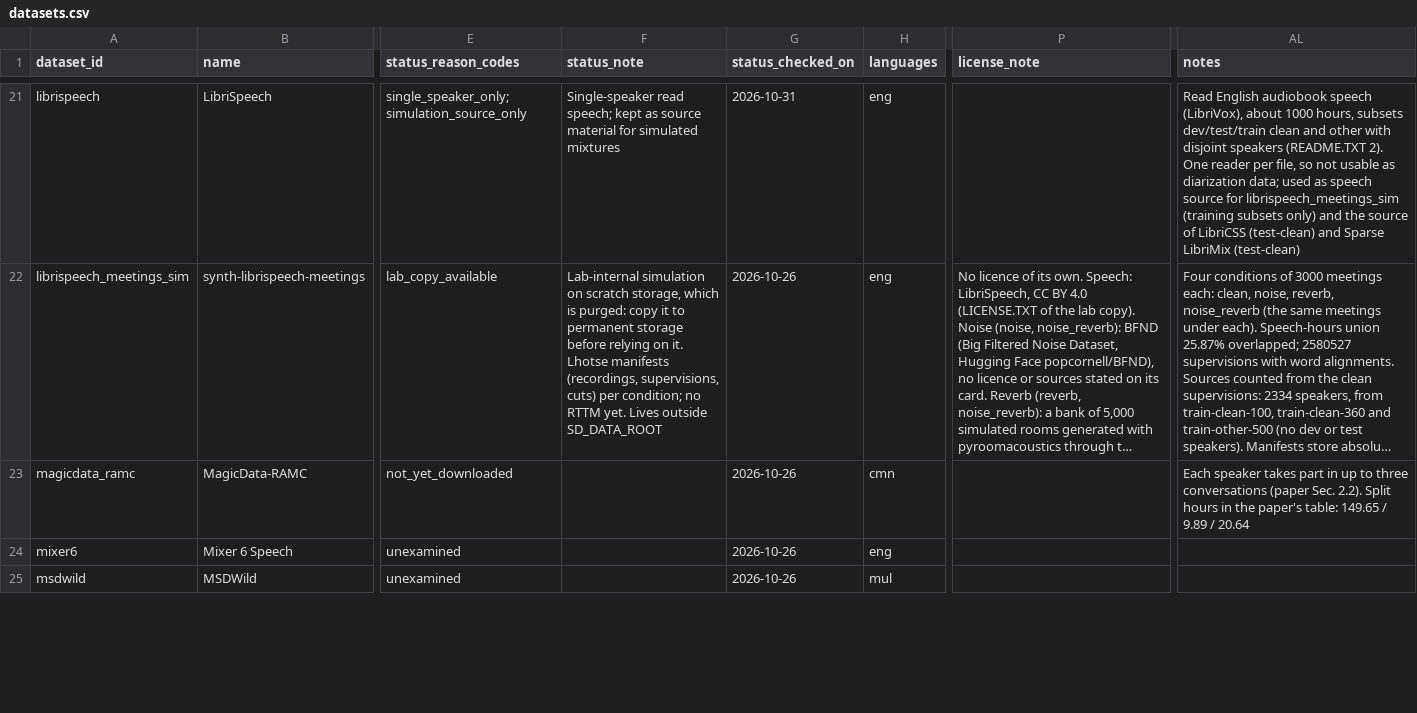
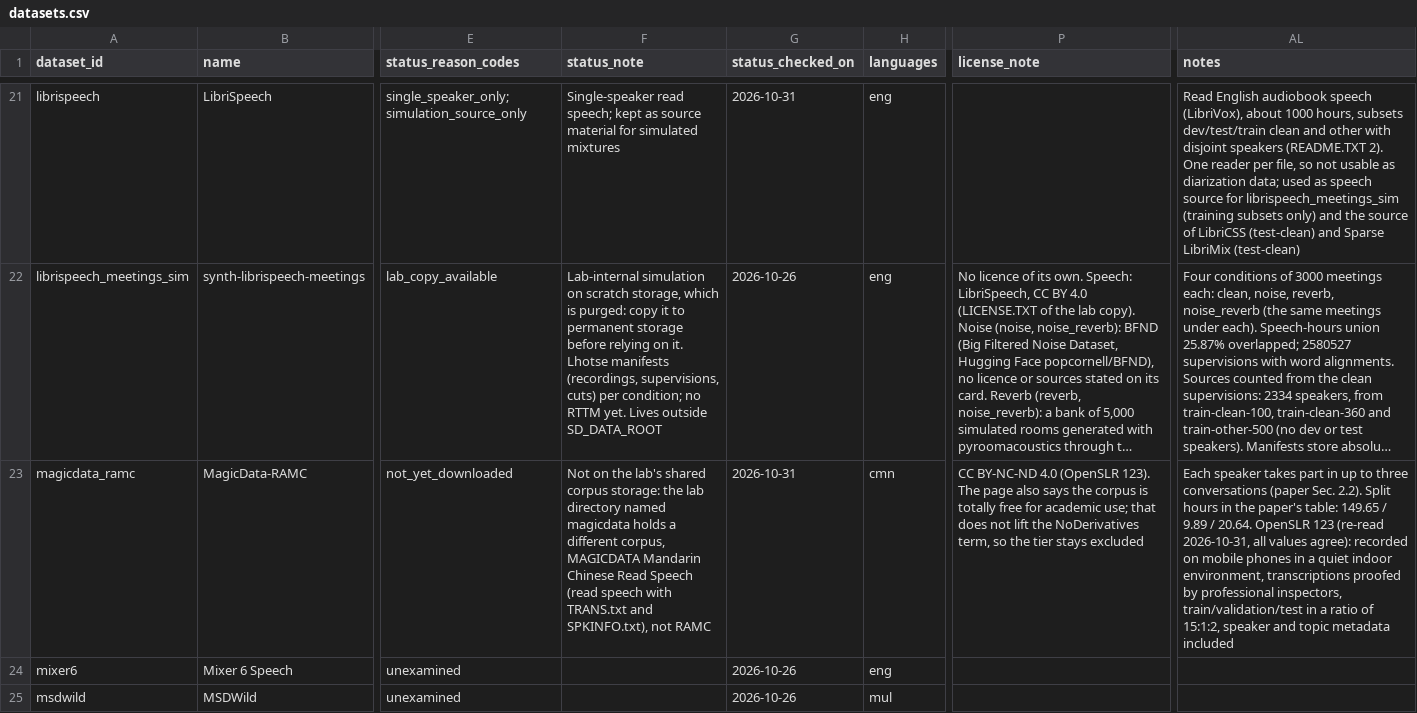
Before and after one commit to KimHaeri/sd_dataset_db, a CSV file: data/datasets.csv, drawn as a sheet; only a part is shown, gaps mark what is left out; long unchanged cells end in …; the diff names each change by its address in the sheet, - before the commit and + after, or states it on an @@ line.

```diff
--- a/data/datasets.csv
+++ b/data/datasets.csv
-F23 (status_note): (empty)
+F23 (status_note): Not on the lab's shared corpus storage: the lab directory named magicdata holds a different corpus, MAGICDATA Mandarin Chinese Read Speech (read speech with TRANS.txt and SPKINFO.txt), not RAMC
-G23 (status_checked_on): 2026-10-26
+G23 (status_checked_on): 2026-10-31
-P23 (license_note): (empty)
+P23 (license_note): CC BY-NC-ND 4.0 (OpenSLR 123). The page also says the corpus is totally free for academic use; that does not lift the NoDerivatives term, so the tier stays excluded
-AL23 (notes): …9.89 / 20.64
+AL23 (notes): …9.89 / 20.64. OpenSLR 123 (re-read 2026-10-31, all values agree): recorded on mobile phones in a quiet indoor environment, transcriptions proofed by professional inspectors, train/validation/test in a ratio of 15:1:2, speaker and topic metadata included
```
Also changed, not shown: views/datasets_wide.csv.
